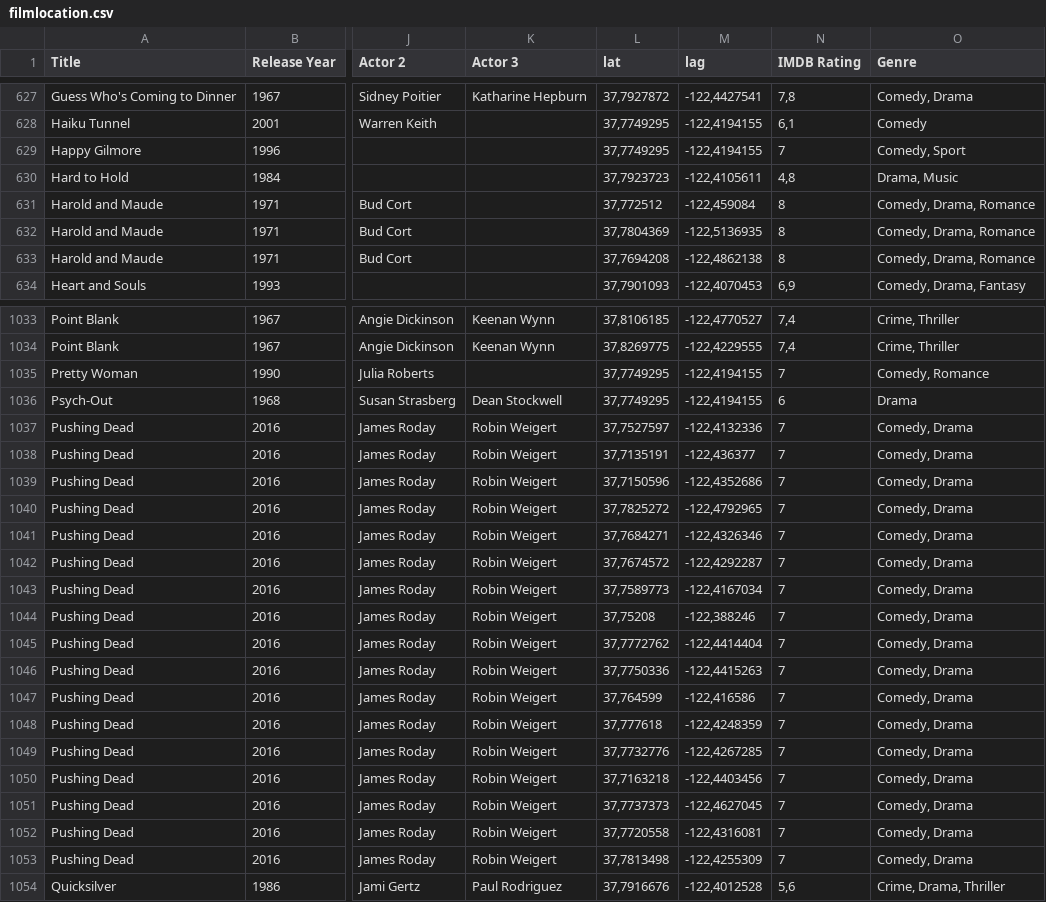
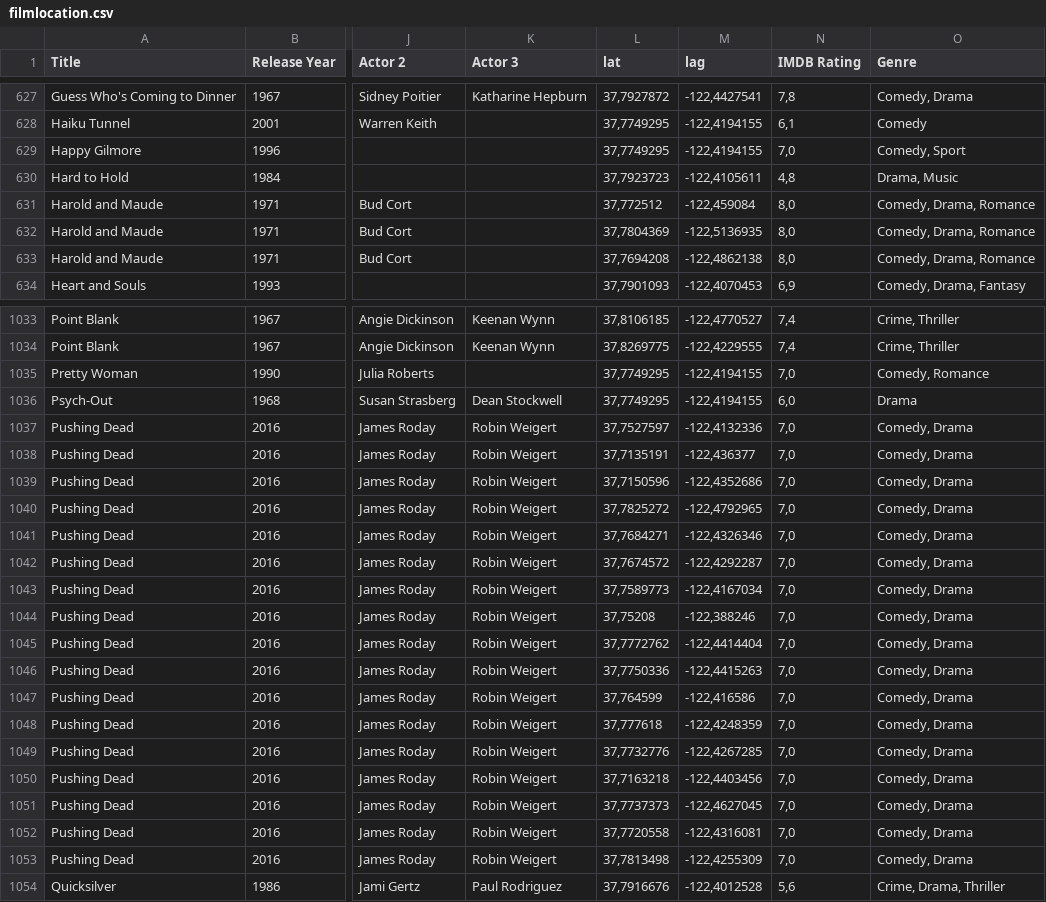
Before and after one commit to Craig92/gdv, a CSV file: GDV_Projekt/src/main/resources/filmlocation.csv, drawn as a sheet; only a part is shown, gaps mark what is left out; the diff covers the shown part only; the diff names each change by its address in the sheet, - before the commit and + after, or states it on an @@ line.

Commit message:
CSV-Datei: IMDB Bewertung immer mit einer Dezimalstelle, IMDB Slider zeigt 10,0 an

```diff
--- a/GDV_Projekt/src/main/resources/filmlocation.csv
+++ b/GDV_Projekt/src/main/resources/filmlocation.csv
-N629 (IMDB Rating): 7
+N629 (IMDB Rating): 7,0
-N631:N633 (IMDB Rating): 8
+N631:N633 (IMDB Rating): 8,0
-N1035 (IMDB Rating): 7
+N1035 (IMDB Rating): 7,0
-N1036 (IMDB Rating): 6
+N1036 (IMDB Rating): 6,0
-N1037:N1053 (IMDB Rating): 7
+N1037:N1053 (IMDB Rating): 7,0
```
Also changed, not shown: 158 edited cells elsewhere in this file, 1 other file.
